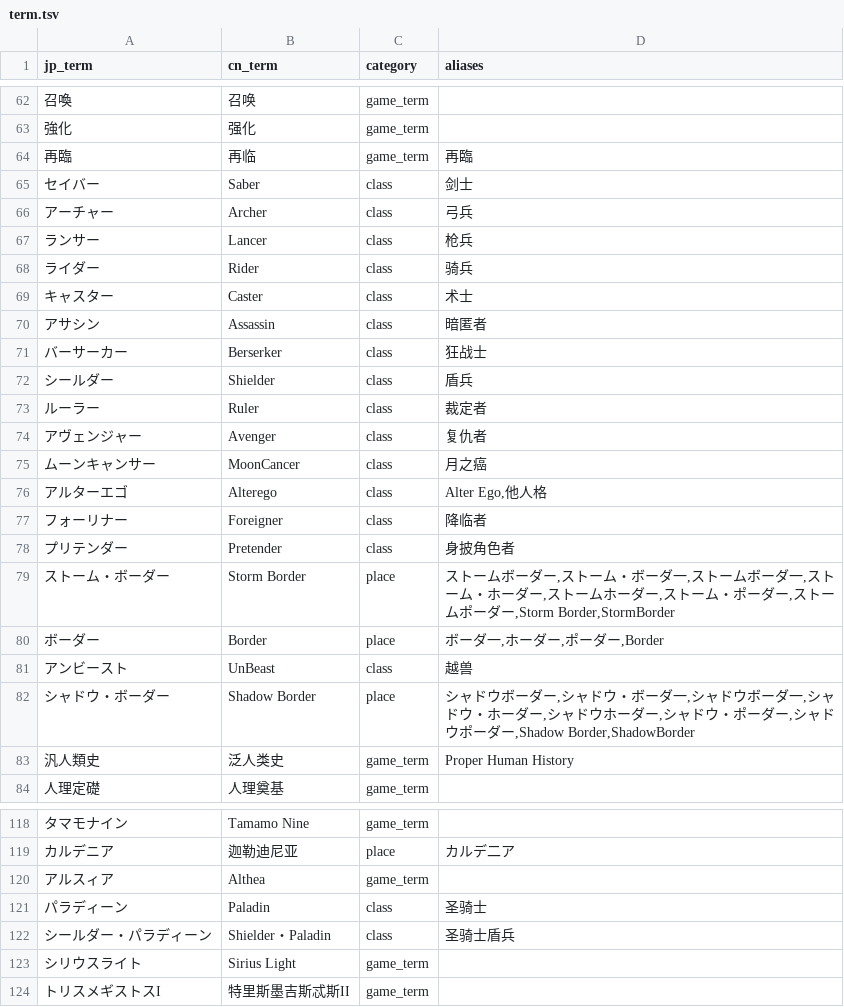
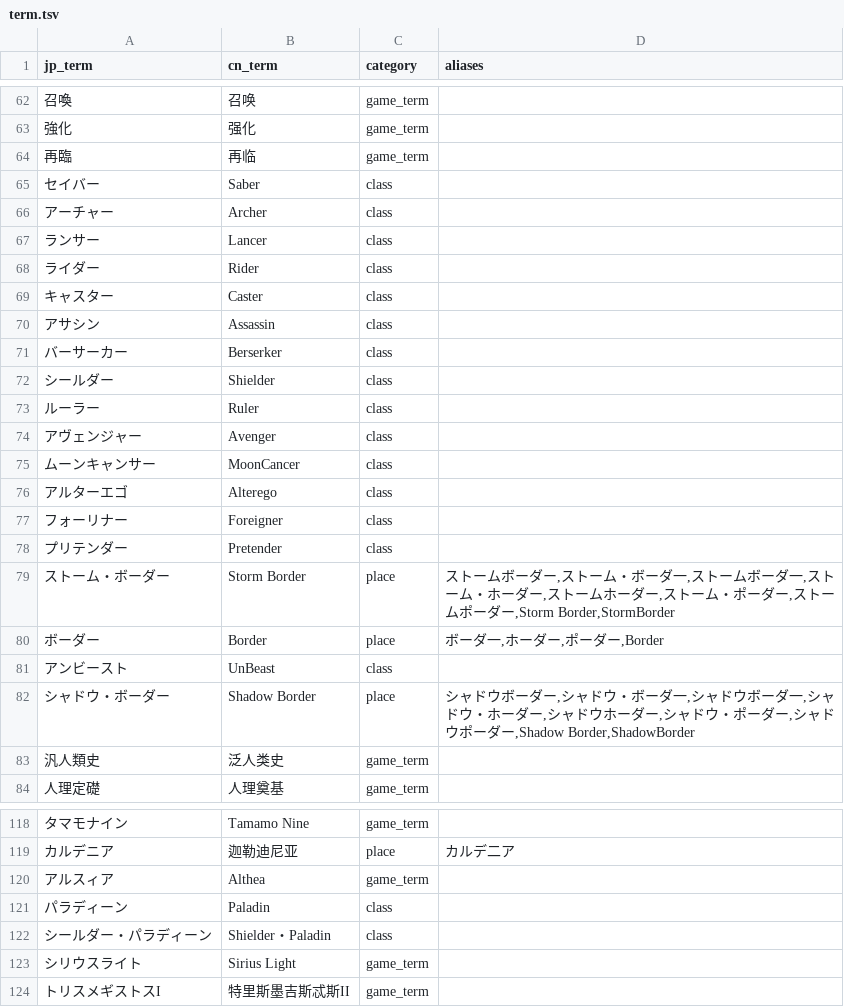
Before and after one commit to walterp56/FgoGotran, a TSV file: term_builder/term.tsv, drawn as a sheet; only a part is shown, gaps mark what is left out; the diff covers the shown part only.

```diff
--- a/term_builder/term.tsv
+++ b/term_builder/term.tsv
@@ -63,22 +63,22 @@ jp_term	cn_term	category	aliases
 強化	强化	game_term	
-再臨	再临	game_term	再臨
-セイバー	Saber	class	剑士
-アーチャー	Archer	class	弓兵
-ランサー	Lancer	class	枪兵
-ライダー	Rider	class	骑兵
-キャスター	Caster	class	术士
-アサシン	Assassin	class	暗匿者
-バーサーカー	Berserker	class	狂战士
-シールダー	Shielder	class	盾兵
-ルーラー	Ruler	class	裁定者
-アヴェンジャー	Avenger	class	复仇者
-ムーンキャンサー	MoonCancer	class	月之癌
-アルターエゴ	Alterego	class	Alter Ego,他人格
-フォーリナー	Foreigner	class	降临者
-プリテンダー	Pretender	class	身披角色者
+再臨	再临	game_term	
+セイバー	Saber	class	
+アーチャー	Archer	class	
+ランサー	Lancer	class	
+ライダー	Rider	class	
+キャスター	Caster	class	
+アサシン	Assassin	class	
+バーサーカー	Berserker	class	
+シールダー	Shielder	class	
+ルーラー	Ruler	class	
+アヴェンジャー	Avenger	class	
+ムーンキャンサー	MoonCancer	class	
+アルターエゴ	Alterego	class	
+フォーリナー	Foreigner	class	
+プリテンダー	Pretender	class	
 ストーム・ボーダー	Storm Border	place	ストームボーダー,ストーム・ボーダ一,ストームボーダ一,ストーム・ホーダー,ストームホーダー,ストーム・ポーダー,ストームポーダー,Storm Border,StormBorder
 ボーダー	Border	place	ボーダ一,ホーダー,ポーダー,Border
-アンビースト	UnBeast	class	越兽
+アンビースト	UnBeast	class	
 シャドウ・ボーダー	Shadow Border	place	シャドウボーダー,シャドウ・ボーダ一,シャドウボーダ一,シャドウ・ホーダー,シャドウホーダー,シャドウ・ポーダー,シャドウポーダー,Shadow Border,ShadowBorder
-汎人類史	泛人类史	game_term	Proper Human History
+汎人類史	泛人类史	game_term	
 人理定礎	人理奠基	game_term	
@@ -120,4 +120,4 @@ jp_term	cn_term	category	aliases
 アルスィア	Althea	game_term
-パラディーン	Paladin	class	圣骑士
-シールダー・パラディーン	Shielder・Paladin	class	圣骑士盾兵
+パラディーン	Paladin	class	
+シールダー・パラディーン	Shielder・Paladin	class	
 シリウスライト	Sirius Light	game_term
```
Also changed, not shown: 2 edited cells elsewhere in this file, term_builder/character_names.tsv, 7 other files.
